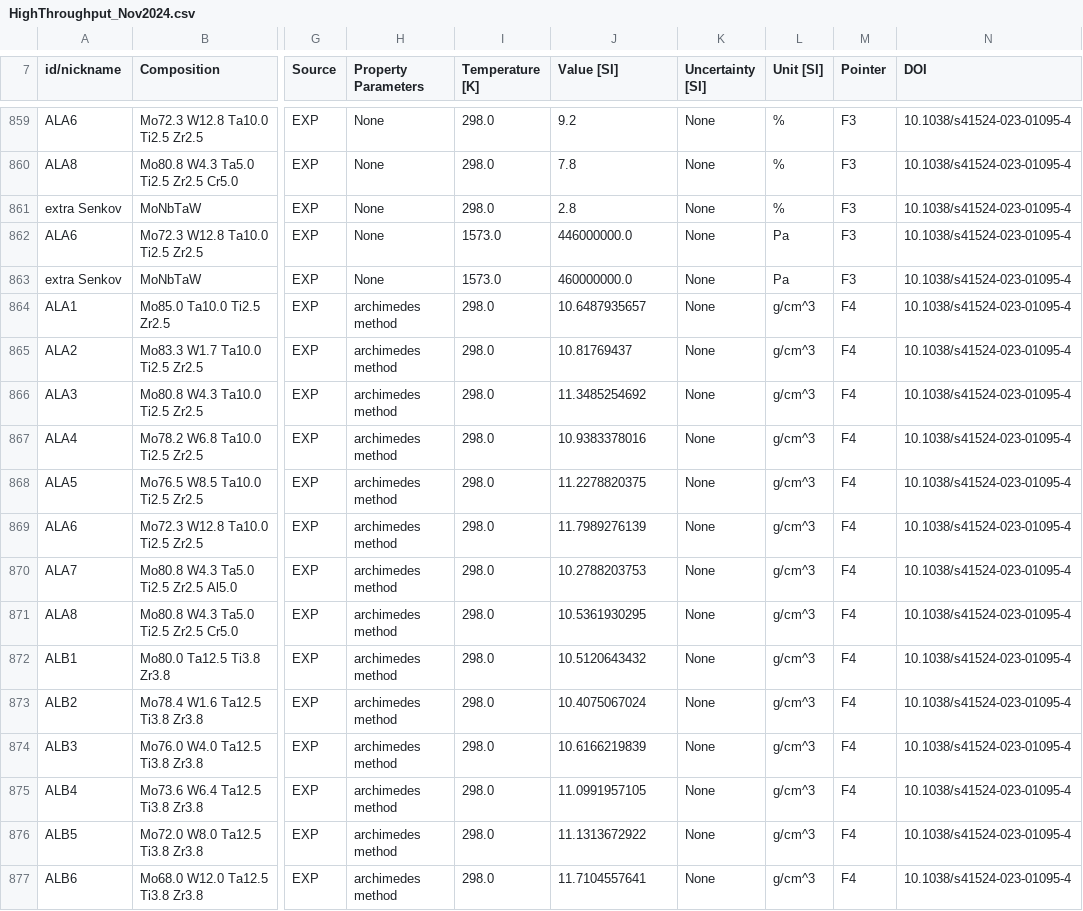
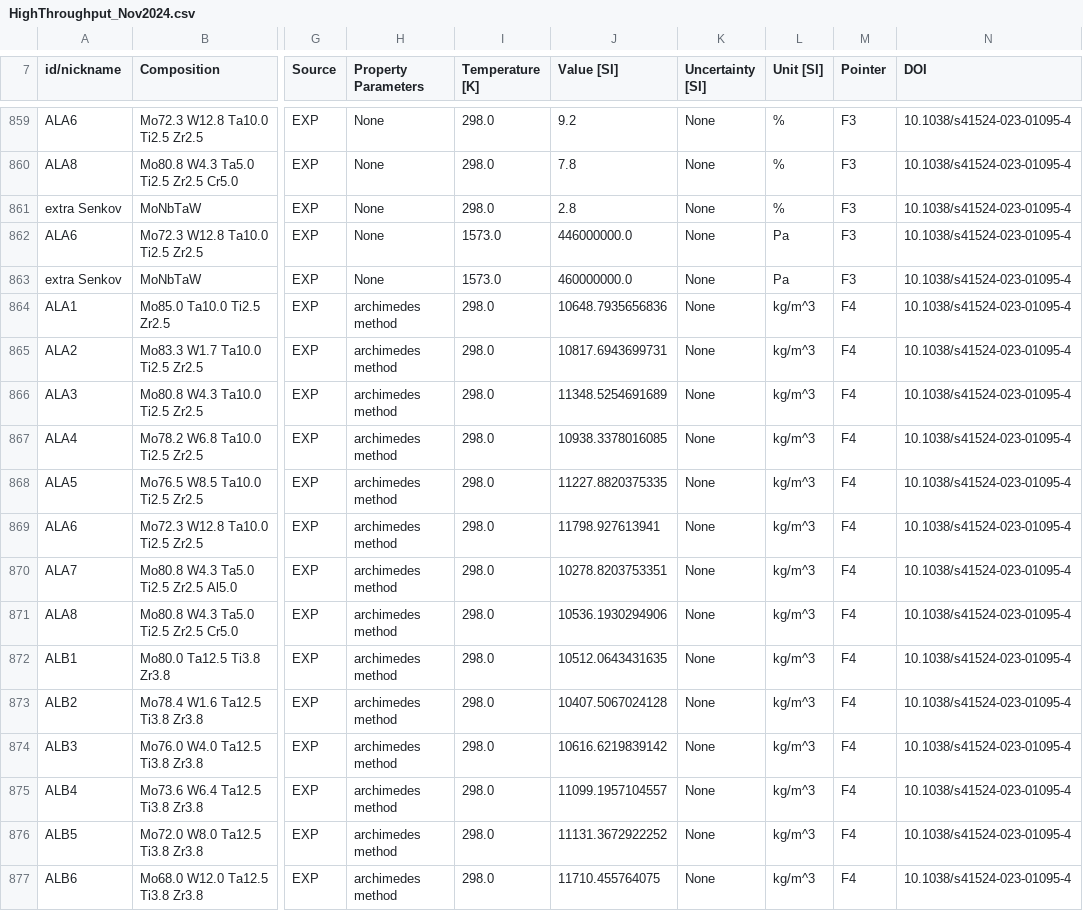
Before and after one commit to amkrajewski/ULTERA-contribute-amkrajewski, a CSV file: HighThroughput_Nov2024.csv, drawn as a sheet; only a part is shown, gaps mark what is left out; the diff covers the shown part only; the diff names each change by its address in the sheet, - before the commit and + after, or states it on an @@ line.

Commit message:
(auto) Data Tracking Action changed `276` lines / data points [Changed DOIs: `10.1002/smsc.202300225` `10.1007/s11431-017-9073-0` `10.1007/s11837-014-1059-z` `10.1016/j.ijrmhm.2024.106681` `10.1016/j.intermet.2019.106652` `10.1016/j.intermet.2022.107735` `10.1016/j.jallcom.2022.166593` `10.1016/j.jallcom.2023.168821` `10.1016/j.jallcom.2024.174459` `10.1016/j.jmrt.2023.09.283` `10.1016/j.jmst.2023.01.038` `10.1016/j.jmst.2023.08.054` `10.1016/j.matchar.2024.114602` `10.1016/j.matdes.2022.111565` `10.1016/j.matlet.2022.132779` `10.1016/j.msea.2019.03.054` `10.1016/j.msea.2020.139774` `10.1038/s41524-023-01095-4` `10.1080/21663831.2014.985855` `10.1126/sciadv.adq0083` ]

```diff
--- a/HighThroughput_Nov2024.csv
+++ b/HighThroughput_Nov2024.csv
-J864 (Value [SI]): 10.6487935657
+J864 (Value [SI]): 10648.7935656836
-L864:L877 (Unit [SI]): g/cm^3
+L864:L877 (Unit [SI]): kg/m^3
-J865 (Value [SI]): 10.81769437
+J865 (Value [SI]): 10817.6943699731
-J866 (Value [SI]): 11.3485254692
+J866 (Value [SI]): 11348.5254691689
-J867 (Value [SI]): 10.9383378016
+J867 (Value [SI]): 10938.3378016085
-J868 (Value [SI]): 11.2278820375
+J868 (Value [SI]): 11227.8820375335
-J869 (Value [SI]): 11.7989276139
+J869 (Value [SI]): 11798.927613941
-J870 (Value [SI]): 10.2788203753
+J870 (Value [SI]): 10278.8203753351
-J871 (Value [SI]): 10.5361930295
+J871 (Value [SI]): 10536.1930294906
-J872 (Value [SI]): 10.5120643432
+J872 (Value [SI]): 10512.0643431635
-J873 (Value [SI]): 10.4075067024
+J873 (Value [SI]): 10407.5067024128
-J874 (Value [SI]): 10.6166219839
+J874 (Value [SI]): 10616.6219839142
-J875 (Value [SI]): 11.0991957105
+J875 (Value [SI]): 11099.1957104557
-J876 (Value [SI]): 11.1313672922
+J876 (Value [SI]): 11131.3672922252
-J877 (Value [SI]): 11.7104557641
+J877 (Value [SI]): 11710.455764075
```
Also changed, not shown: 36 edited cells elsewhere in this file, Compilation_HardnessAndDuctility.csv, DuctilitySearch_Feb24.csv, 3 other files.
